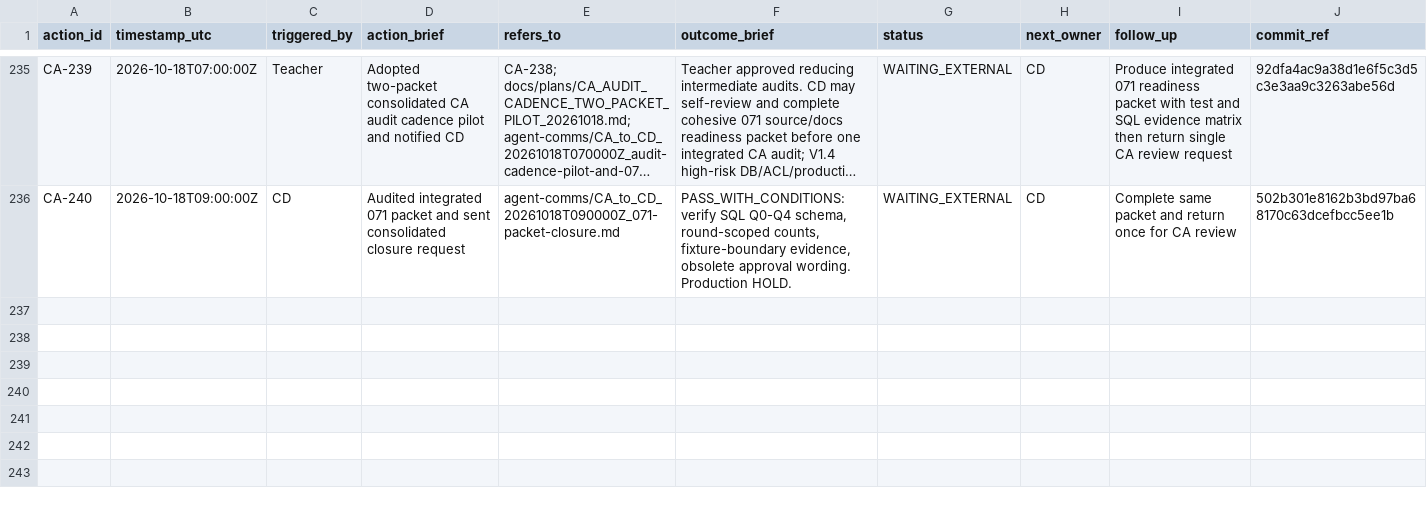
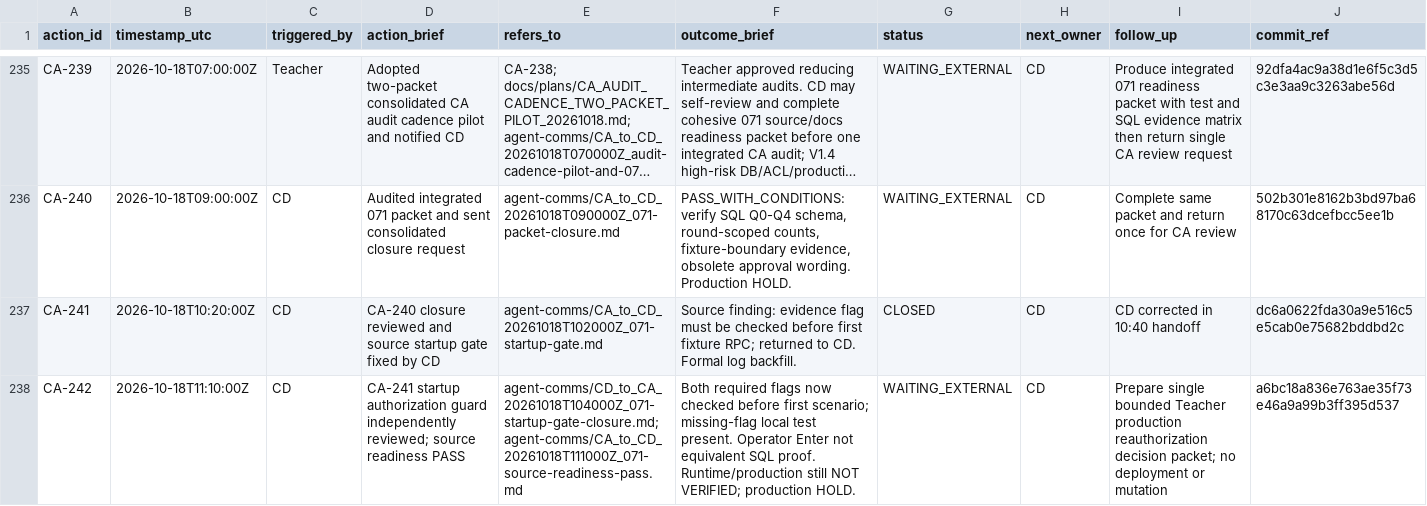
Before and after one commit to meifeng202309-commits/GAL-Escape-Castle, a CSV file: docs/logs/CA_ACTION_LOG.csv, drawn as a sheet; only a part is shown, gaps mark what is left out; long unchanged cells end in …; the diff names each change by its address in the sheet, - before the commit and + after, or states it on an @@ line.

Commit message:
CA: backfill CA-241 and record CA-242 source gate

```diff
--- a/docs/logs/CA_ACTION_LOG.csv
+++ b/docs/logs/CA_ACTION_LOG.csv
+row 237: CA-241 | 2026-10-18T10:20:00Z | CD | CA-240 closure reviewed and source startup gate fixed by CD | agent-comms/CA_to_CD_20261018T102000Z_071-startup-gate.md | Source finding: evidence flag must be checked before first fixture RPC; returned to CD. Formal log backfill. | CLOSED | CD | CD corrected in 10:40 handoff | dc6a0622fda30a9e516c5e5cab0e75682bddbd2c
+row 238: CA-242 | 2026-10-18T11:10:00Z | CD | CA-241 startup authorization guard independently reviewed; source readiness PASS | agent-comms/CD_to_CA_20261018T104000Z_071-startup-gate-closure.md; agent-comms/CA_to_CD_20261018T111000Z_071-source-readiness-pass.md | Both required flags now checked before first scenario; missing-flag local test present. Operator Enter not equivalent SQL proof. Runtime/production still NOT VERIFIED; production HOLD. | WAITING_EXTERNAL | CD | Prepare single bounded Teacher production reauthorization decision packet; no deployment or mutation | a6bc18a836e763ae35f73e46a9a99b3ff395d537
```
